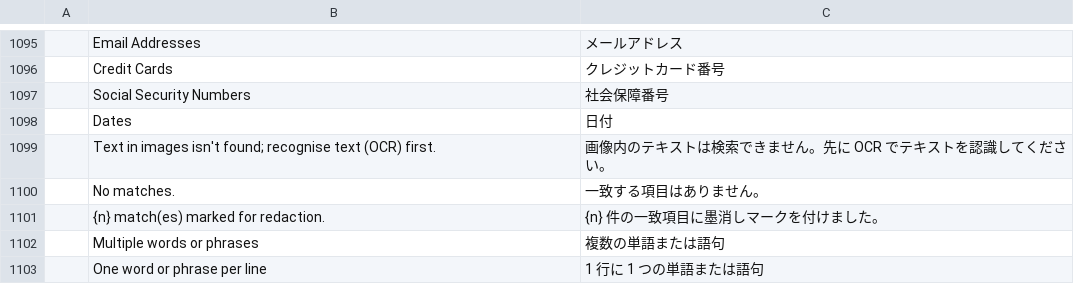
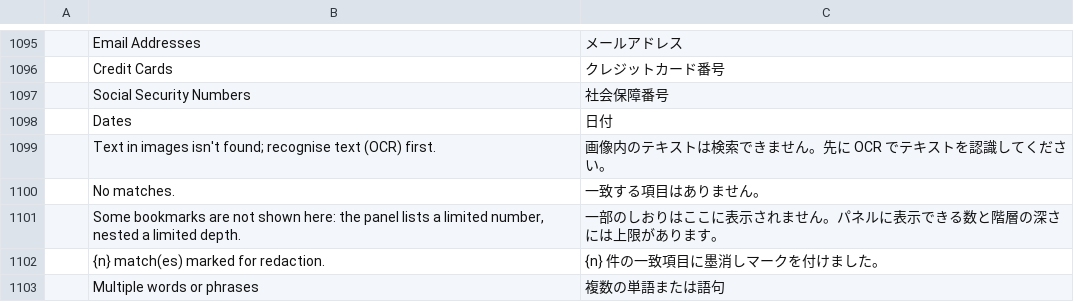
Before and after one commit to cyfung1031/pdfcraft, a TSV file: crates/ui-egui/src/i18n/ja.tsv, drawn as a sheet; only a part is shown, gaps mark what is left out; the shorter side is filled out with more unchanged rows; the diff names each change by its address in the sheet, - before the commit and + after, or states it on an @@ line.

```diff
--- a/crates/ui-egui/src/i18n/ja.tsv
+++ b/crates/ui-egui/src/i18n/ja.tsv
+row 1101:  | Some bookmarks are not shown here: the panel lists a limited number, nested a limited depth. | 一部のしおりはここに表示されません。パネルに表示できる数と階層の深さには上限があります。
```
Also changed, not shown: crates/ui-egui/src/i18n/ar.tsv, crates/ui-egui/src/i18n/bg.tsv, 22 other files.
